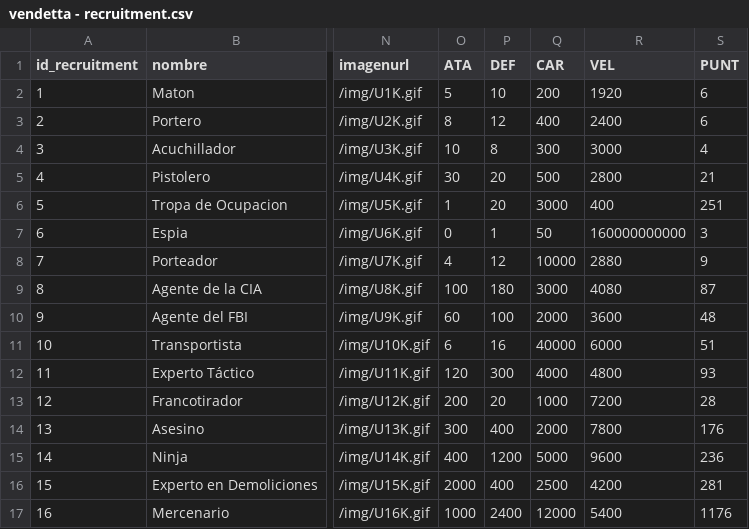
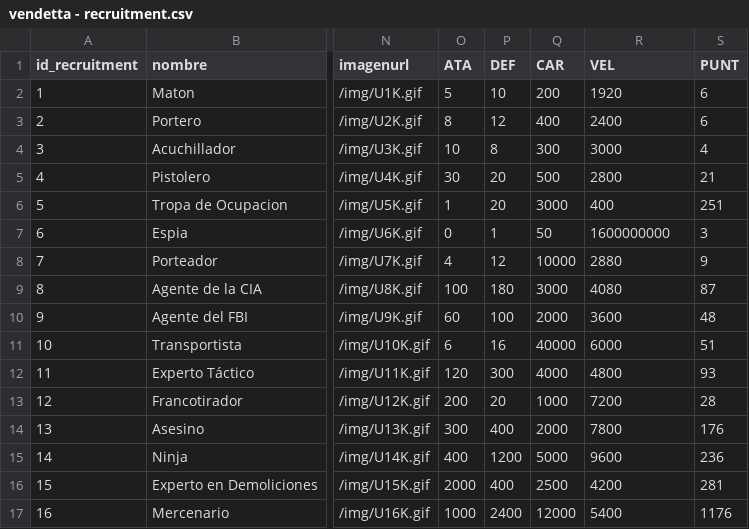
Before and after one commit to tallermchector/Vendetta0307, a CSV file: prisma/vendetta - recruitment.csv, drawn as a sheet; only a part is shown, gaps mark what is left out; the diff names each change by its address in the sheet, - before the commit and + after, or states it on an @@ line.

Commit message:
como hago en prisma/recruitment.ts y la base de datos para que    vel: p

```diff
--- a/prisma/vendetta - recruitment.csv
+++ b/prisma/vendetta - recruitment.csv
-R7 (VEL): 160000000000
+R7 (VEL): 1600000000
```
Also changed, not shown: 4 other files.
